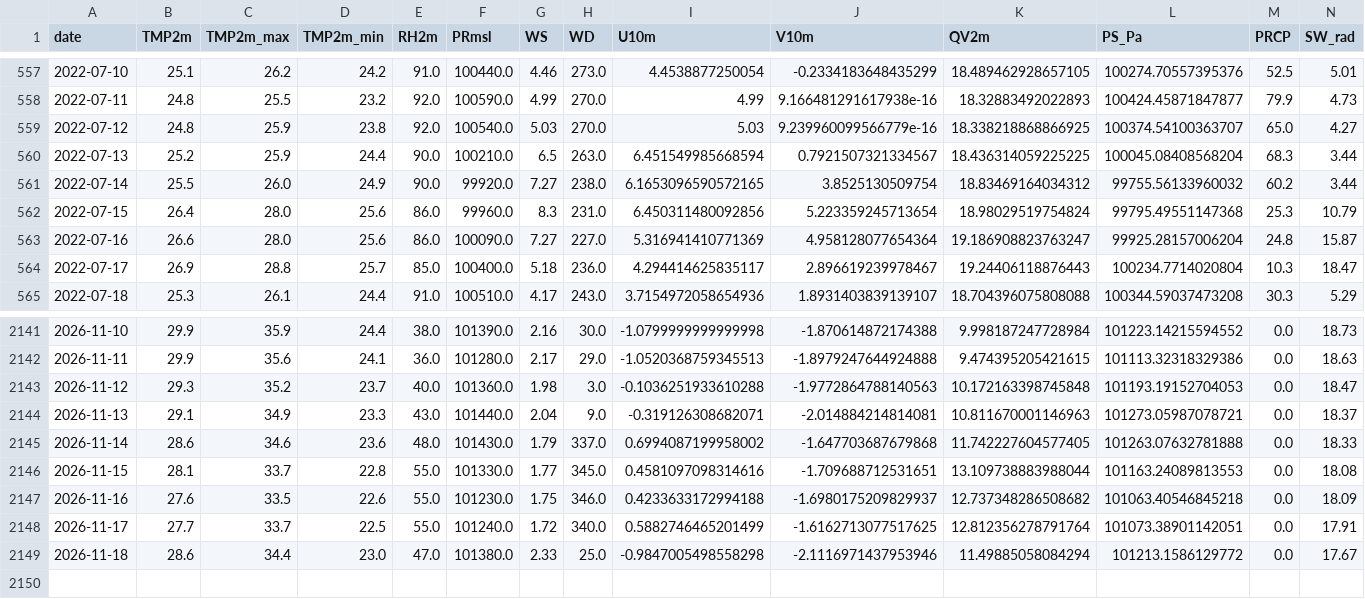
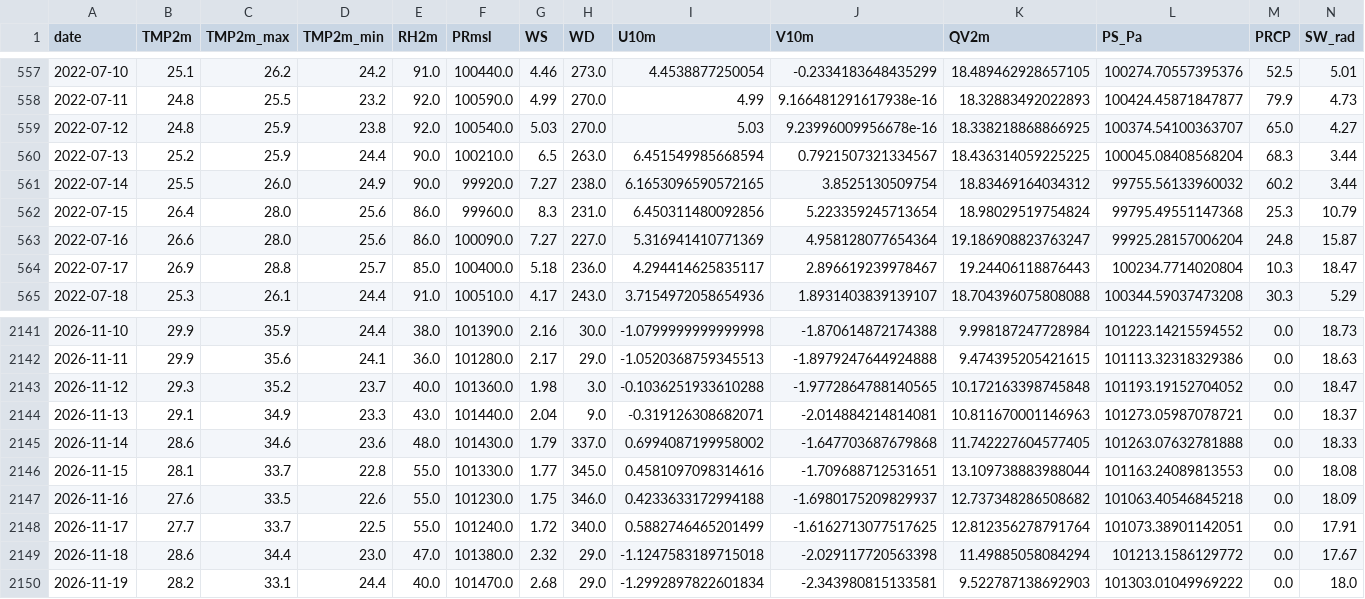
Before and after one commit to souravk03/openmeteo-live-forecast-v2, a CSV file: data/om/Mumbai/om_cache_mumbai.csv, drawn as a sheet; only a part is shown, gaps mark what is left out.

Commit message:
[Mumbai] om_cache_mumbai.csv 2026-11-19

```diff
--- a/data/om/Mumbai/om_cache_mumbai.csv
+++ b/data/om/Mumbai/om_cache_mumbai.csv
@@ -558,3 +558,3 @@ date,TMP2m,TMP2m_max,TMP2m_min,RH2m,PRmsl,WS,WD,U10m,V10m,QV2m,PS_Pa,PRCP,SW_rad
 2022-07-11,24.8,25.5,23.2,92.0,100590.0,4.99,270.0,4.99,9.166481291617938e-16,18.32883492022893,100424.45871847877,79.9,4.73
-2022-07-12,24.8,25.9,23.8,92.0,100540.0,5.03,270.0,5.03,9.239960099566779e-16,18.338218868866925,100374.54100363707,65.0,4.27
+2022-07-12,24.8,25.9,23.8,92.0,100540.0,5.03,270.0,5.03,9.23996009956678e-16,18.338218868866925,100374.54100363707,65.0,4.27
 2022-07-13,25.2,25.9,24.4,90.0,100210.0,6.5,263.0,6.451549985668594,0.7921507321334567,18.436314059225225,100045.08408568204,68.3,3.44
@@ -2142,3 +2142,3 @@ date,TMP2m,TMP2m_max,TMP2m_min,RH2m,PRmsl,WS,WD,U10m,V10m,QV2m,PS_Pa,PRCP,SW_rad
 2026-11-11,29.9,35.6,24.1,36.0,101280.0,2.17,29.0,-1.0520368759345513,-1.8979247644924888,9.474395205421615,101113.32318329386,0.0,18.63
-2026-11-12,29.3,35.2,23.7,40.0,101360.0,1.98,3.0,-0.1036251933610288,-1.9772864788140563,10.172163398745848,101193.19152704053,0.0,18.47
+2026-11-12,29.3,35.2,23.7,40.0,101360.0,1.98,3.0,-0.1036251933610288,-1.9772864788140565,10.172163398745848,101193.19152704052,0.0,18.47
 2026-11-13,29.1,34.9,23.3,43.0,101440.0,2.04,9.0,-0.319126308682071,-2.014884214814081,10.811670001146963,101273.05987078721,0.0,18.37
@@ -2148,2 +2148,3 @@ date,TMP2m,TMP2m_max,TMP2m_min,RH2m,PRmsl,WS,WD,U10m,V10m,QV2m,PS_Pa,PRCP,SW_rad
 2026-11-17,27.7,33.7,22.5,55.0,101240.0,1.72,340.0,0.5882746465201499,-1.6162713077517625,12.812356278791764,101073.38901142051,0.0,17.91
-2026-11-18,28.6,34.4,23.0,47.0,101380.0,2.33,25.0,-0.9847005498558298,-2.1116971437953946,11.49885058084294,101213.1586129772,0.0,17.67
+2026-11-18,28.6,34.4,23.0,47.0,101380.0,2.32,29.0,-1.1247583189715018,-2.029117720563398,11.49885058084294,101213.1586129772,0.0,17.67
+2026-11-19,28.2,33.1,24.4,40.0,101470.0,2.68,29.0,-1.2992897822601834,-2.343980815133581,9.522787138692903,101303.01049969222,0.0,18.0
```
